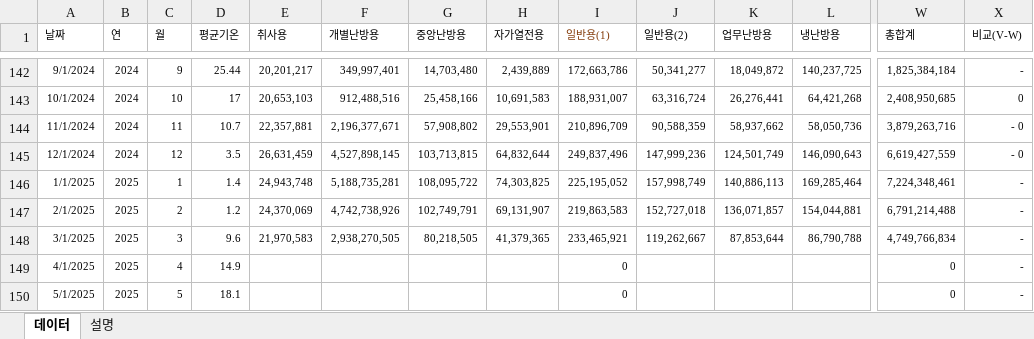
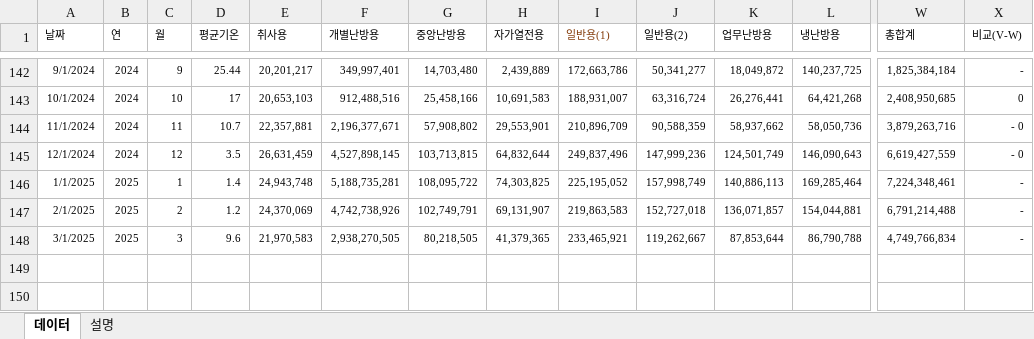
Before and after one commit to ghfkd0901/monthly-product-supply-forecast, an Excel workbook: data/상품별공급량_MJ.xlsx, sheet 데이터, drawn as a sheet; only a part is shown, gaps mark what is left out; values as stored, in another font and other column widths than the file's, no borders; table styles not drawn; rows hold the shown columns only; the diff names each change by its address in the sheet, - before the commit and + after, or states it on an @@ line.

```diff
--- a/data/상품별공급량_MJ.xlsx (sheet 데이터)
+++ b/data/상품별공급량_MJ.xlsx (sheet 데이터)
-row 149: 4/1/2025 | 2025 | 4 | 14.9 |  |  |  |  | 0 |  |  |  | 0 | -
-row 150: 5/1/2025 | 2025 | 5 | 18.1 |  |  |  |  | 0 |  |  |  | 0 | -
```
Also changed, not shown: 2 other files.
